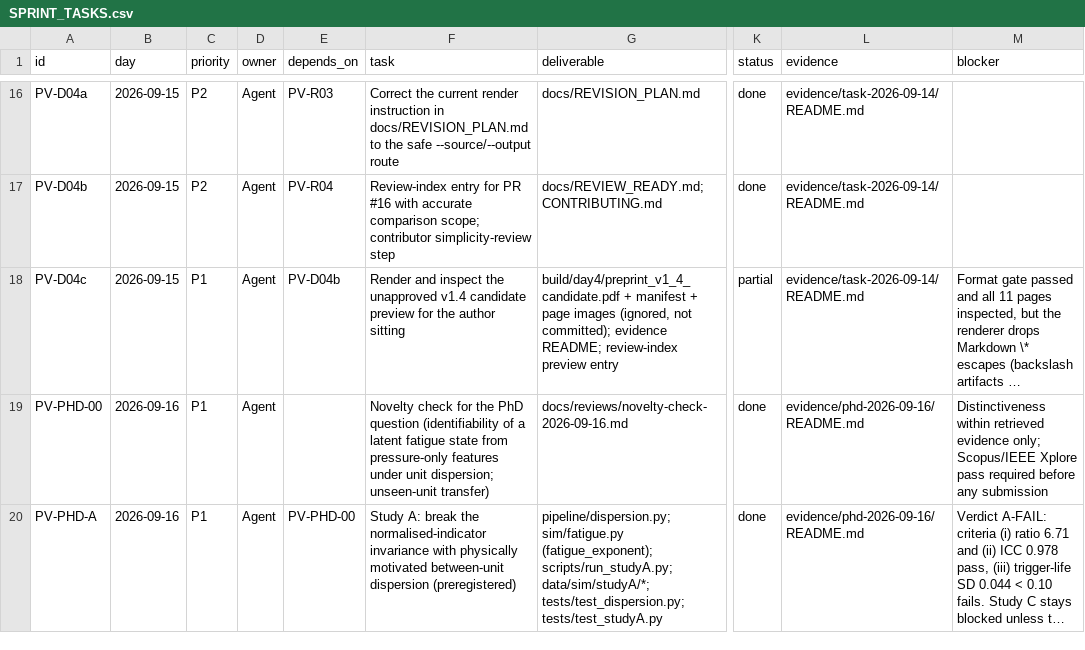
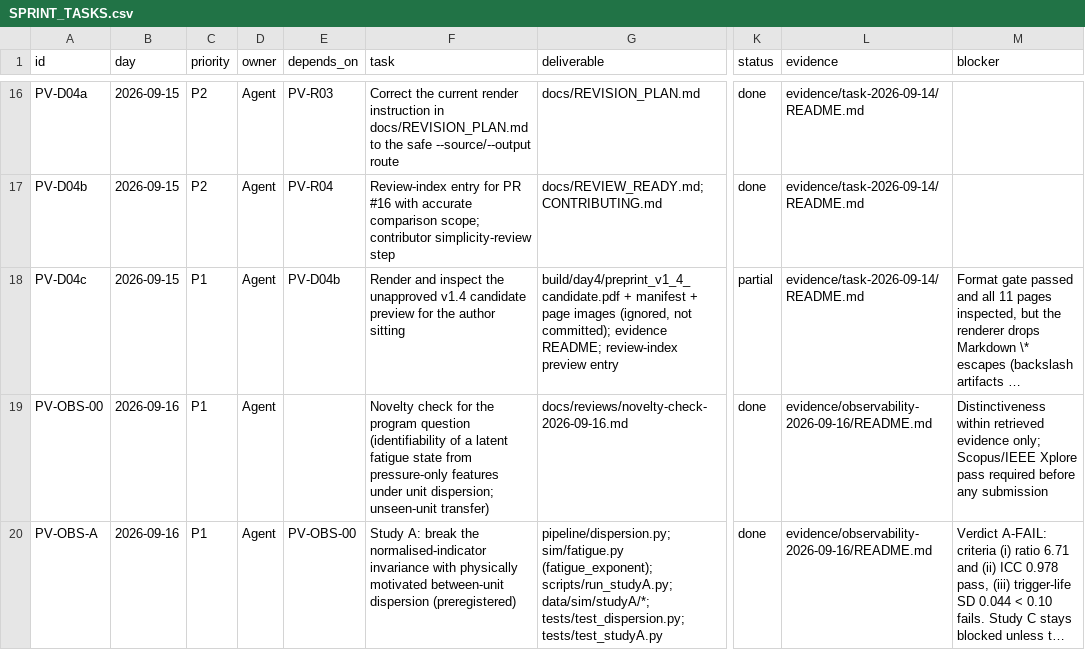
Before and after one commit to 500ft/soft-actuator-recalibration, a CSV file: docs/SPRINT_TASKS.csv, drawn as a sheet; only a part is shown, gaps mark what is left out; long unchanged cells end in …; the diff covers the shown part only; the diff names each change by its address in the sheet, - before the commit and + after, or states it on an @@ line.

Commit message:
rename the program to what it is (cross-unit observability program); repo sweep: README runner count and program links, CITATION.cff active URLs, day-4 plan status, one dead link

```diff
--- a/docs/SPRINT_TASKS.csv
+++ b/docs/SPRINT_TASKS.csv
-A19 (id): PV-PHD-00
+A19 (id): PV-OBS-00
-F19 (task): …for the PhD question (identifiability…
+F19 (task): …for the program question (identifiability…
-L19:L20 (evidence): evidence/phd-2026-09-16/README.md
+L19:L20 (evidence): evidence/observability-2026-09-16/README.md
-A20 (id): PV-PHD-A
+A20 (id): PV-OBS-A
-E20 (depends_on): PV-PHD-00
+E20 (depends_on): PV-OBS-00
```
Also changed, not shown: 3 added rows elsewhere in this file, 21 other files.
